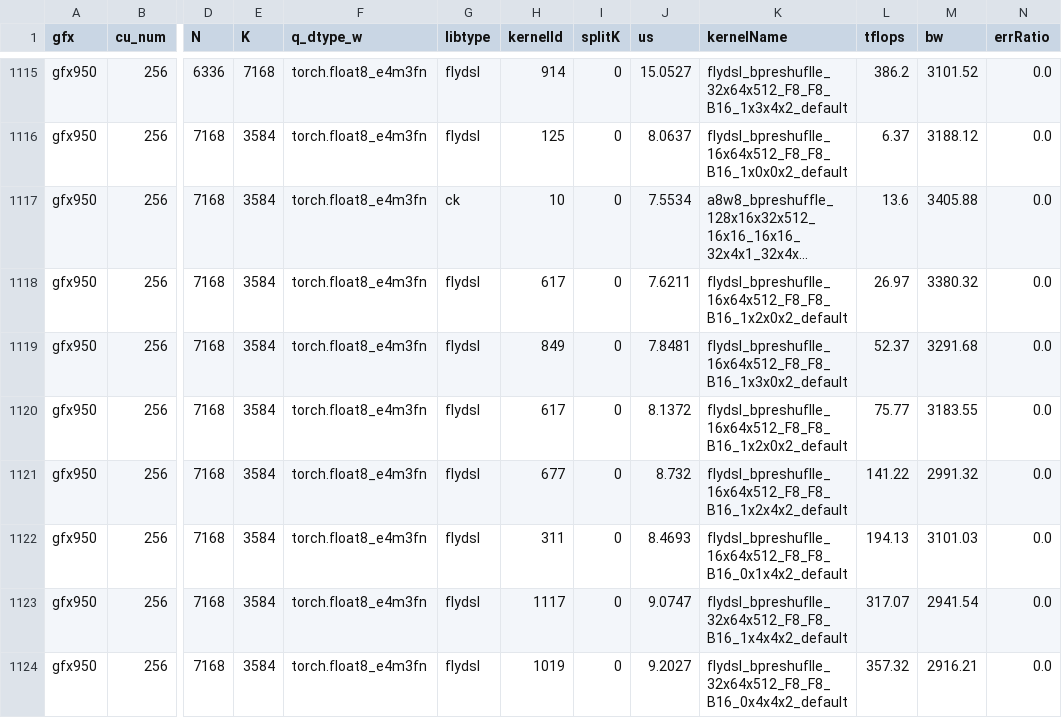
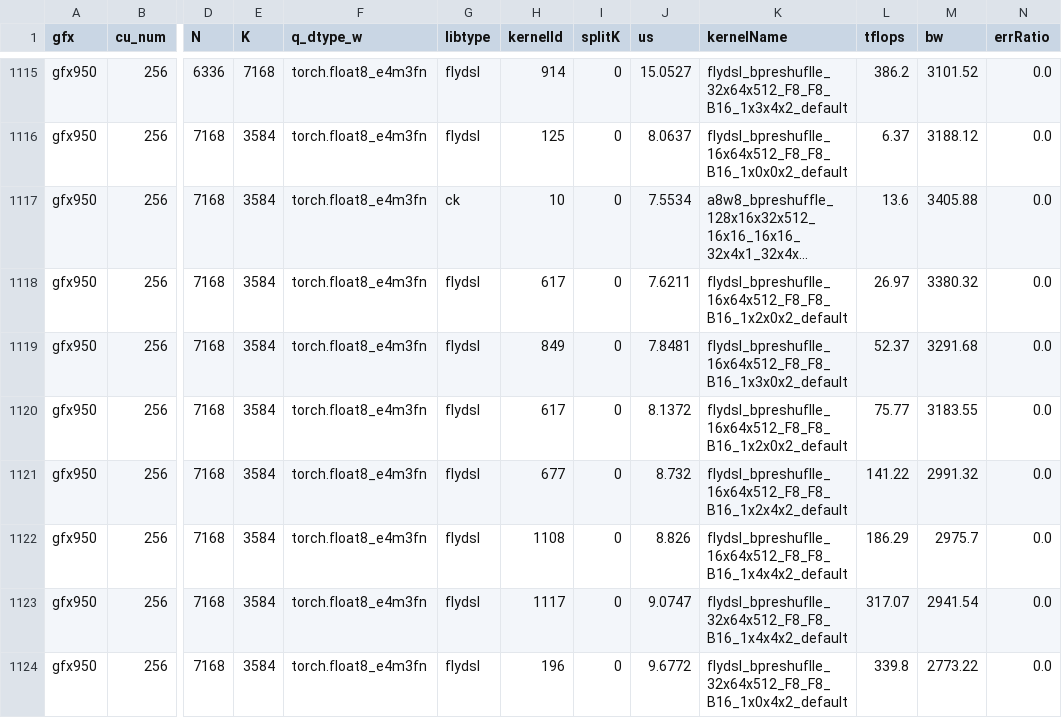
Before and after one commit to yuychang/aiter, a CSV file: aiter/configs/model_configs/a8w8_bpreshuffle_tuned_gemm_kimik3.csv, drawn as a sheet; only a part is shown, gaps mark what is left out; long unchanged cells end in …; the diff names each change by its address in the sheet, - before the commit and + after, or states it on an @@ line.

Commit message:
perf(kimi-k3): retune two a8w8 bpreshuffle decode GEMMs
Keep the FlyDSL tile that beat the incumbent by at least 3% on a paired
remeasure: M=32 and M=64 for N=7168 K=3584. The other 16 P4 shapes
stayed inside that bar.

```diff
--- a/aiter/configs/model_configs/a8w8_bpreshuffle_tuned_gemm_kimik3.csv
+++ b/aiter/configs/model_configs/a8w8_bpreshuffle_tuned_gemm_kimik3.csv
-H1122 (kernelId): 311
+H1122 (kernelId): 1108
-J1122 (us): 8.4693
+J1122 (us): 8.826
-K1122 (kernelName): flydsl_bpreshuflle_16x64x512_F8_F8_B16_0x1x4x2_default
+K1122 (kernelName): flydsl_bpreshuflle_16x64x512_F8_F8_B16_1x4x4x2_default
-L1122 (tflops): 194.13
+L1122 (tflops): 186.29
-M1122 (bw): 3101.03
+M1122 (bw): 2975.7
-H1124 (kernelId): 1019
+H1124 (kernelId): 196
-J1124 (us): 9.2027
+J1124 (us): 9.6772
-K1124 (kernelName): flydsl_bpreshuflle_32x64x512_F8_F8_B16_0x4x4x2_default
+K1124 (kernelName): flydsl_bpreshuflle_32x64x512_F8_F8_B16_1x0x4x2_default
-L1124 (tflops): 357.32
+L1124 (tflops): 339.8
-M1124 (bw): 2916.21
+M1124 (bw): 2773.22
```
